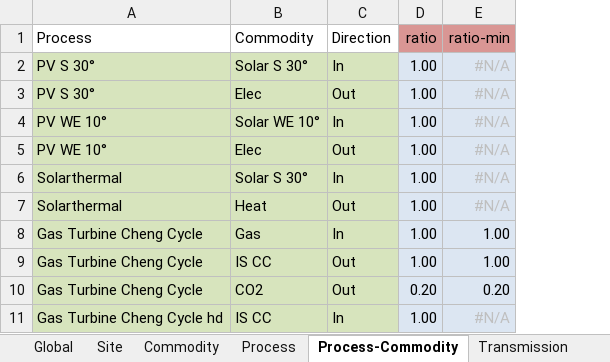
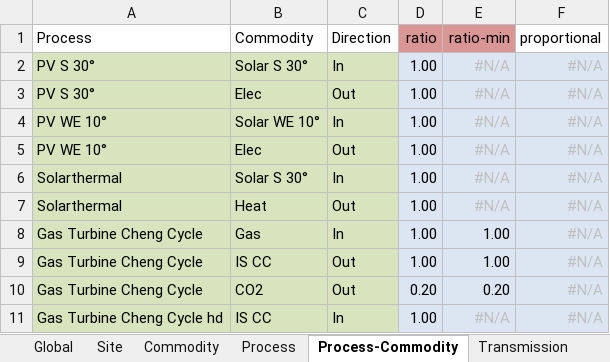
Before and after one commit to KSchoenleber/urbs, an Excel workbook: Input/2015.xlsx, sheet Process-Commodity, drawn as a sheet; only a part is shown; values as stored, in another font and other column widths than the file's, no borders; conditional formats not drawn; the diff names each change by its address in the sheet, - before the commit and + after, or states it on an @@ line.

Commit message:
proportional processes added. h save missing

```diff
--- a/Input/2015.xlsx (sheet Process-Commodity)
+++ b/Input/2015.xlsx (sheet Process-Commodity)
+column F (proportional), rows 2-11: all #N/A
```
Also changed, not shown: 2 other files.
